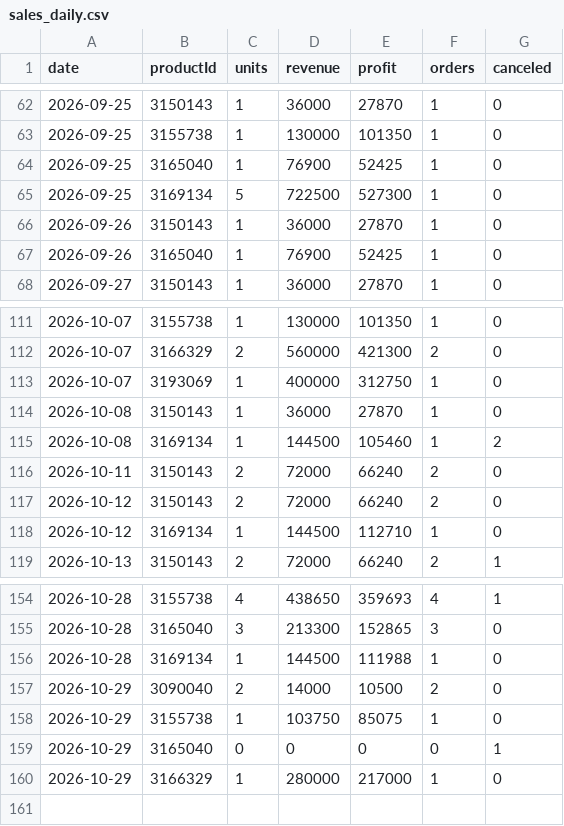
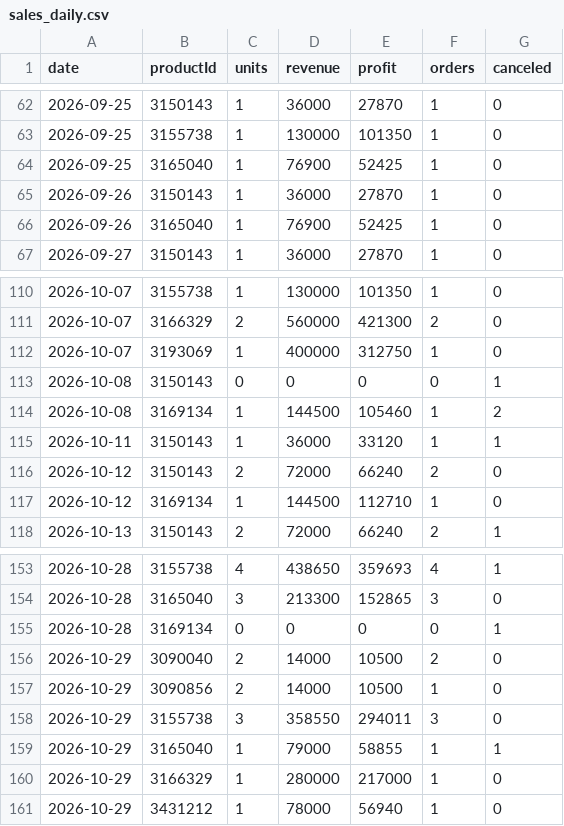
Before and after one commit to ckimework-commits/uzum-1701-dashboard, a CSV file: data/sales_daily.csv, drawn as a sheet; only a part is shown, gaps mark what is left out.

```diff
--- a/data/sales_daily.csv
+++ b/data/sales_daily.csv
@@ -64,3 +64,2 @@ date,productId,units,revenue,profit,orders,canceled
 2026-09-25,3165040,1,76900,52425,1,0
-2026-09-25,3169134,5,722500,527300,1,0
 2026-09-26,3150143,1,36000,27870,1,0
@@ -113,5 +112,5 @@ date,productId,units,revenue,profit,orders,canceled
 2026-10-07,3193069,1,400000,312750,1,0
-2026-10-08,3150143,1,36000,27870,1,0
+2026-10-08,3150143,0,0,0,0,1
 2026-10-08,3169134,1,144500,105460,1,2
-2026-10-11,3150143,2,72000,66240,2,0
+2026-10-11,3150143,1,36000,33120,1,1
 2026-10-12,3150143,2,72000,66240,2,0
@@ -155,6 +154,8 @@ date,productId,units,revenue,profit,orders,canceled
 2026-10-28,3165040,3,213300,152865,3,0
-2026-10-28,3169134,1,144500,111988,1,0
+2026-10-28,3169134,0,0,0,0,1
 2026-10-29,3090040,2,14000,10500,2,0
-2026-10-29,3155738,1,103750,85075,1,0
-2026-10-29,3165040,0,0,0,0,1
+2026-10-29,3090856,2,14000,10500,1,0
+2026-10-29,3155738,3,358550,294011,3,0
+2026-10-29,3165040,1,79000,58855,1,1
 2026-10-29,3166329,1,280000,217000,1,0
+2026-10-29,3431212,1,78000,56940,1,0
```
Also changed, not shown: data/changes.csv, data/portfolio_log.csv, 1 other file.
